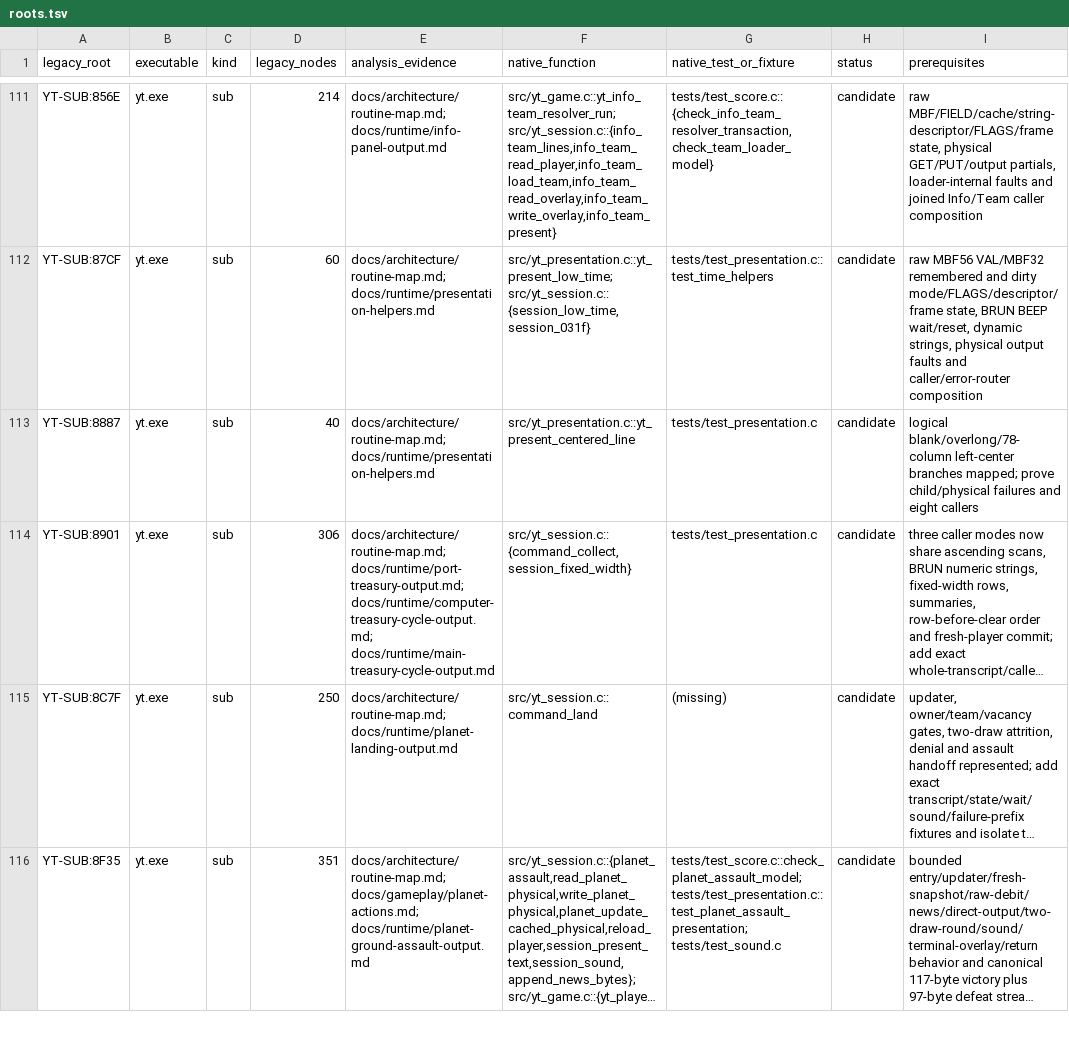
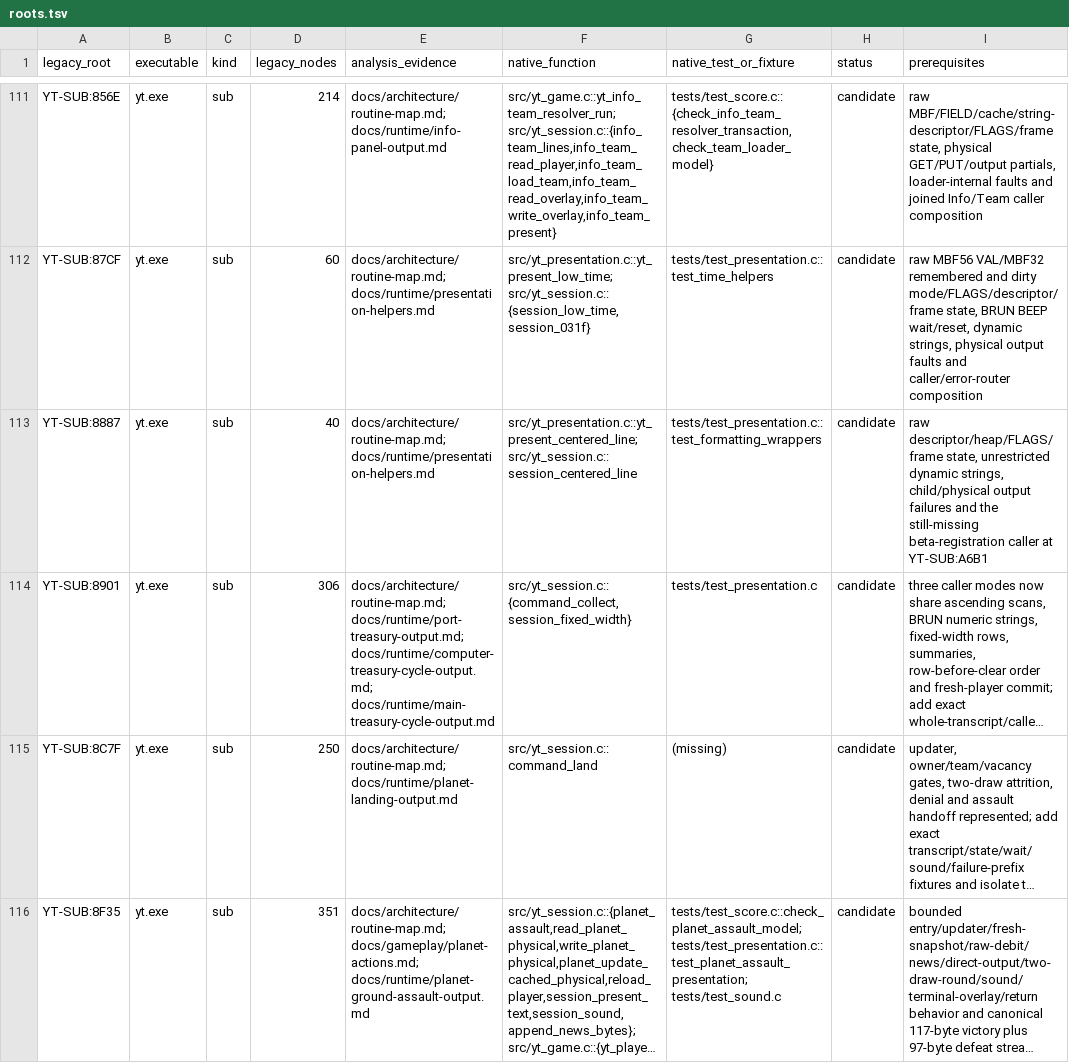
Before and after one commit to RealDeuce/yt, a TSV file: implementation-coverage/roots.tsv, drawn as a sheet; only a part is shown, gaps mark what is left out; long unchanged cells end in …; the diff names each change by its address in the sheet, - before the commit and + after, or states it on an @@ line.

Commit message:
Reconcile centered-line helper

```diff
--- a/implementation-coverage/roots.tsv
+++ b/implementation-coverage/roots.tsv
-F113 (native_function): src/yt_presentation.c::yt_present_centered_line
+F113 (native_function): src/yt_presentation.c::yt_present_centered_line; src/yt_session.c::session_centered_line
-G113 (native_test_or_fixture): tests/test_presentation.c
+G113 (native_test_or_fixture): tests/test_presentation.c::test_formatting_wrappers
-I113 (prerequisites): logical blank/overlong/78-column left-center branches mapped; prove child/physical failures and eight callers
+I113 (prerequisites): raw descriptor/heap/FLAGS/frame state, unrestricted dynamic strings, child/physical output failures and the still-missing beta-registration caller at YT-SUB:A6B1
```
Also changed, not shown: 3 other files.
